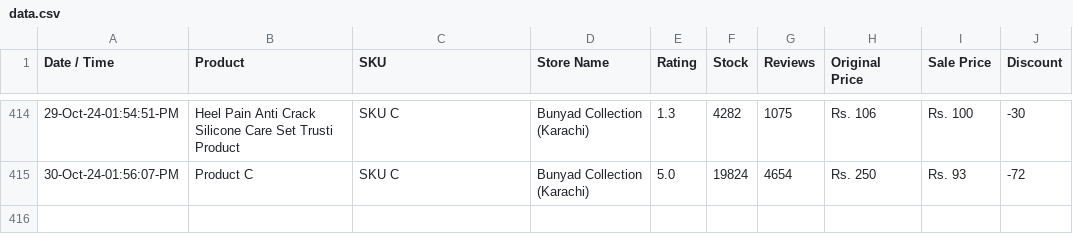
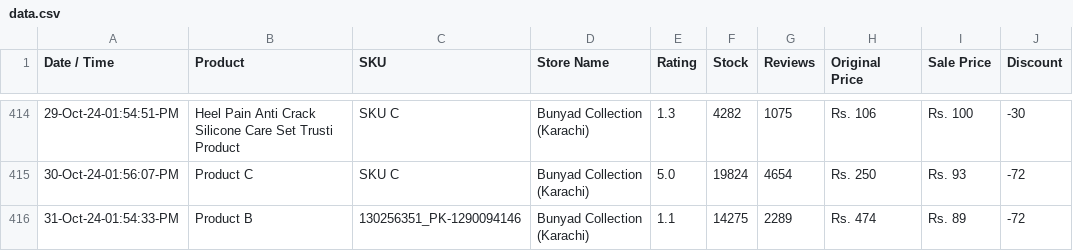
Before and after one commit to shafqatjan/url2image, a CSV file: data.csv, drawn as a sheet; only a part is shown, gaps mark what is left out.

Commit message:
31-Oct-24-01:54:33:PM

```diff
--- a/data.csv
+++ b/data.csv
@@ -415 +415,2 @@ Date / Time,Product,SKU,Store Name,Rating,Stock,Reviews,Original Price,Sale Pric
 30-Oct-24-01:56:07-PM,Product C,SKU C,Bunyad Collection (Karachi),5.0,19824,4654,Rs. 250,Rs. 93,-72
+31-Oct-24-01:54:33-PM,Product B,130256351_PK-1290094146,Bunyad Collection (Karachi),1.1,14275,2289,Rs. 474,Rs. 89,-72
```
